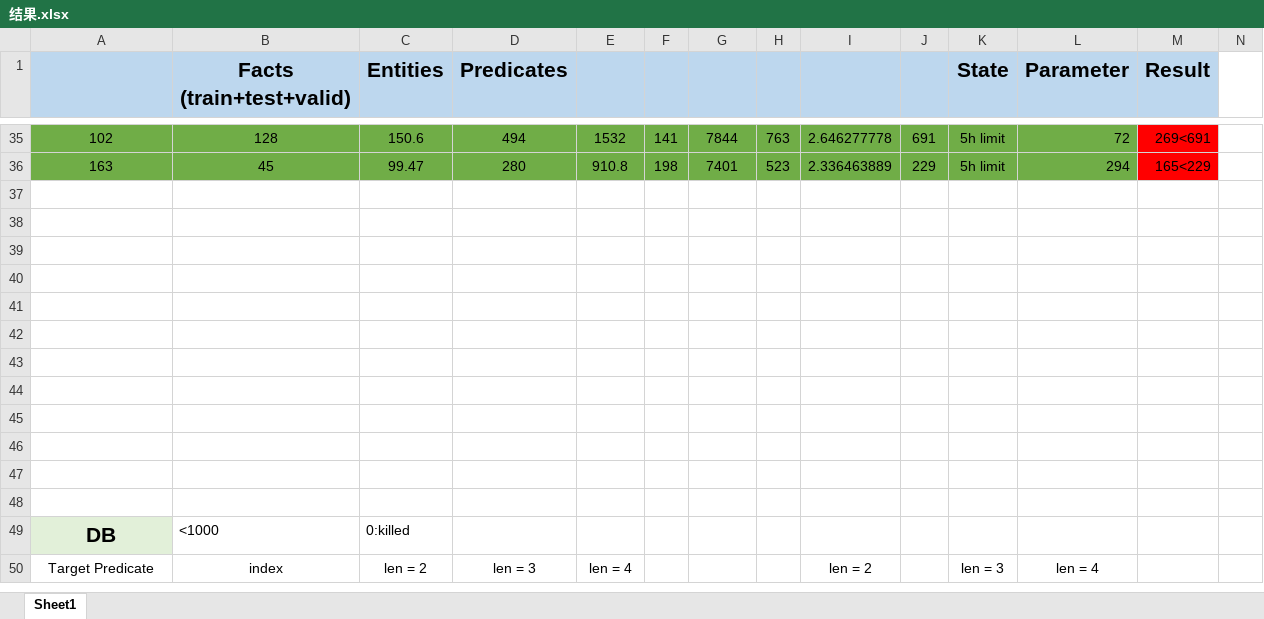
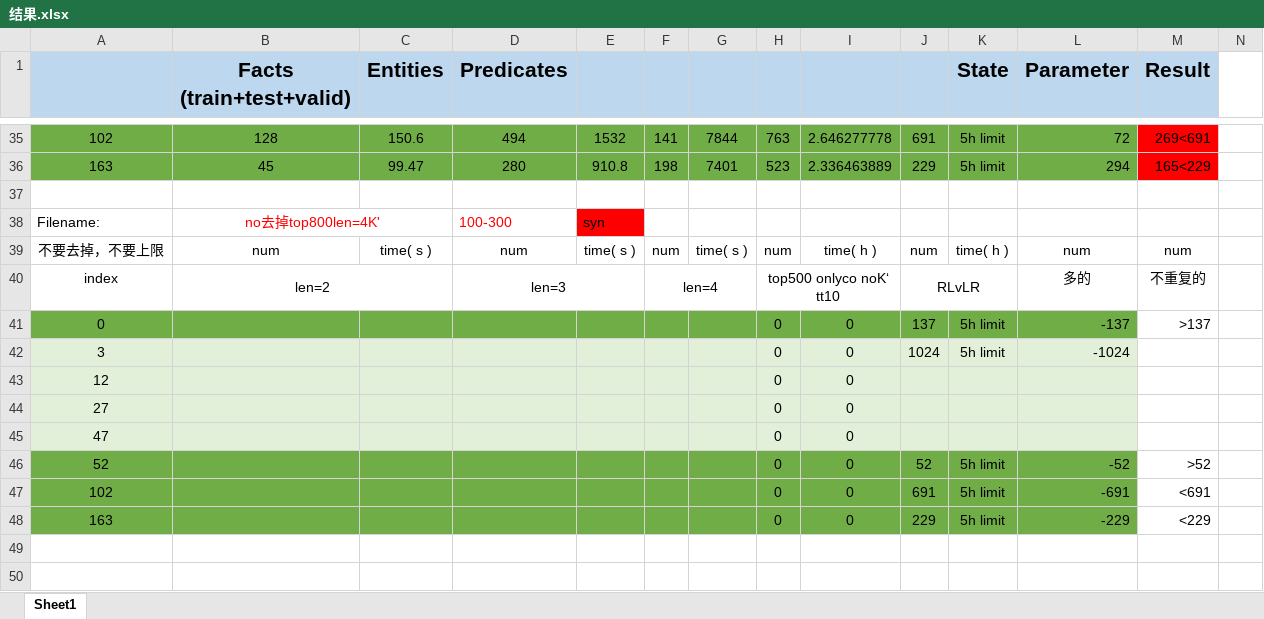
Before and after one commit to Rainbow0625/Rule-learning, an Excel workbook: rulelearning/结果.xlsx, sheet Sheet1, drawn as a sheet; only a part is shown, gaps mark what is left out; the shorter side is filled out with more unchanged rows; values as stored, in another font and other column widths than the file's, no borders; rows hold the shown columns only; the diff covers the shown part only; the diff names each change by its address in the sheet, - before the commit and + after, or states it on an @@ line.

```diff
--- a/rulelearning/结果.xlsx (sheet Sheet1)
+++ b/rulelearning/结果.xlsx (sheet Sheet1)
-row 38: (empty)
+row 38: Filename: | no去掉top800len=4K' |  | 100-300 | syn
+B38:C38 merged
-E38 fill: none
+E38 fill: #FF0000
-row 39: (empty)
+row 39: 不要去掉，不要上限 | num | time( s ) | num | time( s ) | num | time( s ) | num | time( h ) | num | time( h ) | num | num
-row 40: (empty)
+row 40: index | len=2 |  | len=3 |  | len=4 |  | top500 onlyco noK‘ tt10 |  | RLvLR |  | 多的 | 不重复的
+B40:C40 merged
+D40:E40 merged
+F40:G40 merged
+H40:I40 merged
+J40:K40 merged
-row 41: (empty)
+row 41: 0 |  |  |  |  |  |  | 0 | 0 | 137 | 5h limit | -137 | >137
-A41:L41 fill: none
+A41:L41 fill: #70AD47
-row 42: (empty)
+row 42: 3 |  |  |  |  |  |  | 0 | 0 | 1024 | 5h limit | -1024
-A42:L45 fill: none
+A42:L45 fill: #E2F0D9
-row 43: (empty)
+row 43: 12 |  |  |  |  |  |  | 0 | 0
-row 44: (empty)
+row 44: 27 |  |  |  |  |  |  | 0 | 0
-row 45: (empty)
+row 45: 47 |  |  |  |  |  |  | 0 | 0
+row 46: 52 |  |  |  |  |  |  | 0 | 0 | 52 | 5h limit | -52 | >52
+row 47: 102 |  |  |  |  |  |  | 0 | 0 | 691 | 5h limit | -691 | <691
+row 48: 163 |  |  |  |  |  |  | 0 | 0 | 229 | 5h limit | -229 | <229
```
Also changed, not shown: 9 edited cells and cell formats elsewhere in this sheet, 2 other files.
